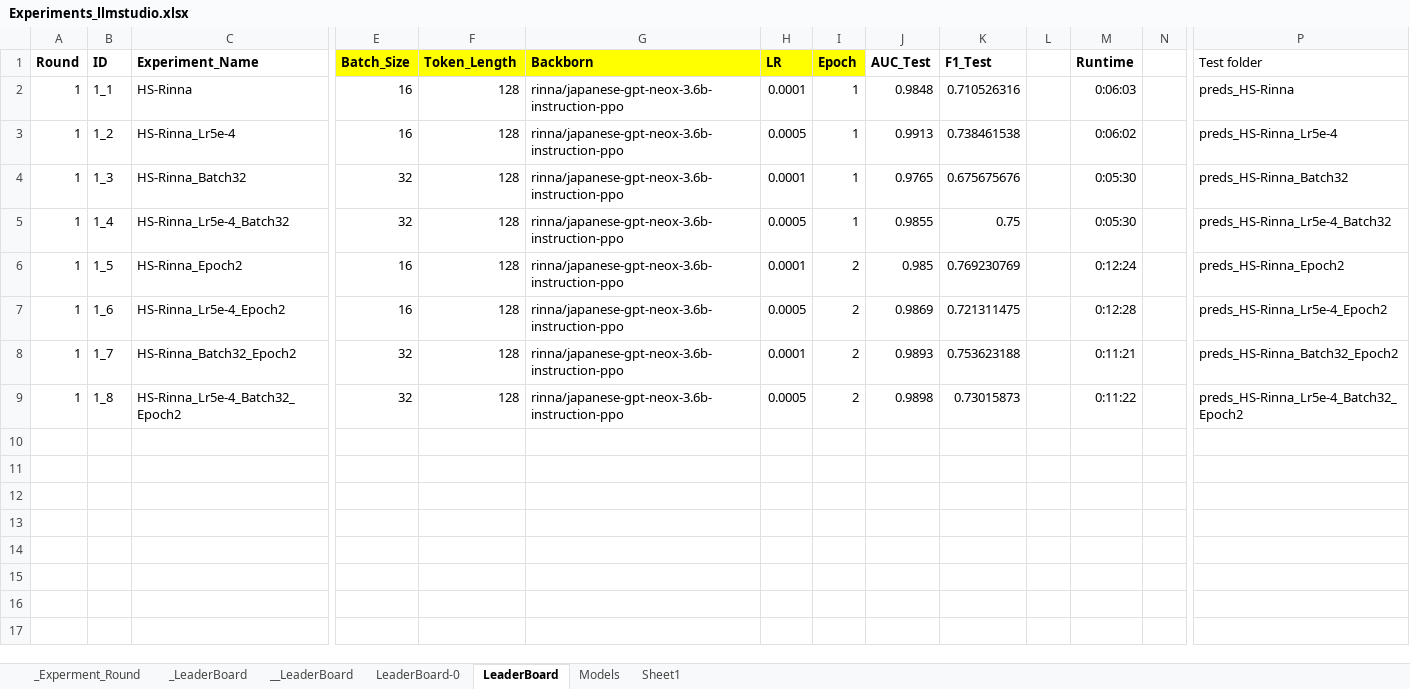
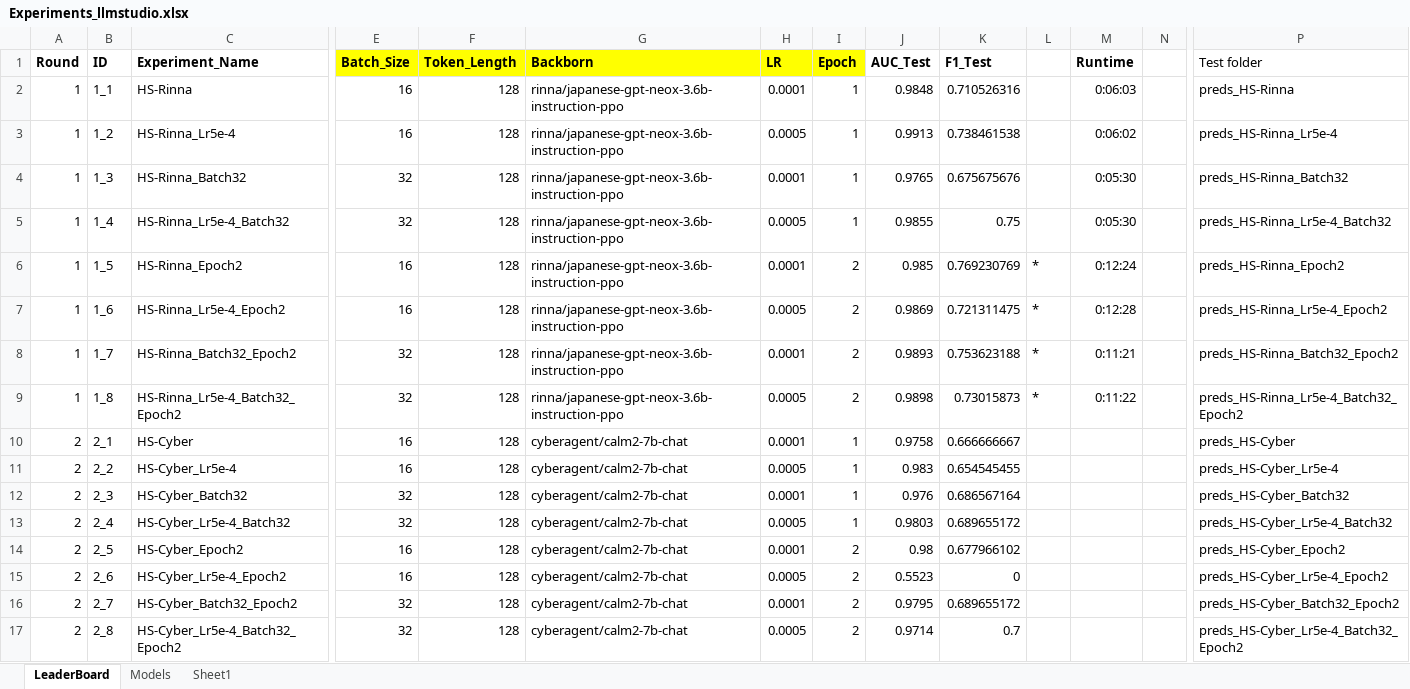
Before and after one commit to yukismd/DL_for_ImageData_and_Finetuning, an Excel workbook: text_classification_hatespeech/LlmStudio/Experiments_llmstudio.xlsx, sheet LeaderBoard, drawn as a sheet; only a part is shown, gaps mark what is left out; values as stored, in another font and other column widths than the file's, no borders; conditional formats not drawn; rows hold the shown columns only; the diff names each change by its address in the sheet, - before the commit and + after, or states it on an @@ line.

```diff
--- a/text_classification_hatespeech/LlmStudio/Experiments_llmstudio.xlsx (sheet LeaderBoard)
+++ b/text_classification_hatespeech/LlmStudio/Experiments_llmstudio.xlsx (sheet LeaderBoard)
-sheet tab: _Experment_Round
-sheet tab: _LeaderBoard
-sheet tab: __LeaderBoard
-sheet tab: LeaderBoard-0
-L6:L9: (empty)
+L6:L9: *
+row 10: 2 | 2_1 | HS-Cyber | 16 | 128 | cyberagent/calm2-7b-chat | 0.0001 | 1 | 0.9758 | 0.666666667 |  |  |  | preds_HS-Cyber
+row 11: 2 | 2_2 | HS-Cyber_Lr5e-4 | 16 | 128 | cyberagent/calm2-7b-chat | 0.0005 | 1 | 0.983 | 0.654545455 |  |  |  | preds_HS-Cyber_Lr5e-4
+row 12: 2 | 2_3 | HS-Cyber_Batch32 | 32 | 128 | cyberagent/calm2-7b-chat | 0.0001 | 1 | 0.976 | 0.686567164 |  |  |  | preds_HS-Cyber_Batch32
+row 13: 2 | 2_4 | HS-Cyber_Lr5e-4_Batch32 | 32 | 128 | cyberagent/calm2-7b-chat | 0.0005 | 1 | 0.9803 | 0.689655172 |  |  |  | preds_HS-Cyber_Lr5e-4_Batch32
+row 14: 2 | 2_5 | HS-Cyber_Epoch2 | 16 | 128 | cyberagent/calm2-7b-chat | 0.0001 | 2 | 0.98 | 0.677966102 |  |  |  | preds_HS-Cyber_Epoch2
+row 15: 2 | 2_6 | HS-Cyber_Lr5e-4_Epoch2 | 16 | 128 | cyberagent/calm2-7b-chat | 0.0005 | 2 | 0.5523 | 0 |  |  |  | preds_HS-Cyber_Lr5e-4_Epoch2
+row 16: 2 | 2_7 | HS-Cyber_Batch32_Epoch2 | 32 | 128 | cyberagent/calm2-7b-chat | 0.0001 | 2 | 0.9795 | 0.689655172 |  |  |  | preds_HS-Cyber_Batch32_Epoch2
+row 17: 2 | 2_8 | HS-Cyber_Lr5e-4_Batch32_Epoch2 | 32 | 128 | cyberagent/calm2-7b-chat | 0.0005 | 2 | 0.9714 | 0.7 |  |  |  | preds_HS-Cyber_Lr5e-4_Batch32_Epoch2
```
Also changed, not shown: text_classification_hatespeech/PT/Experiments_pt.xlsx, 17 other files.
